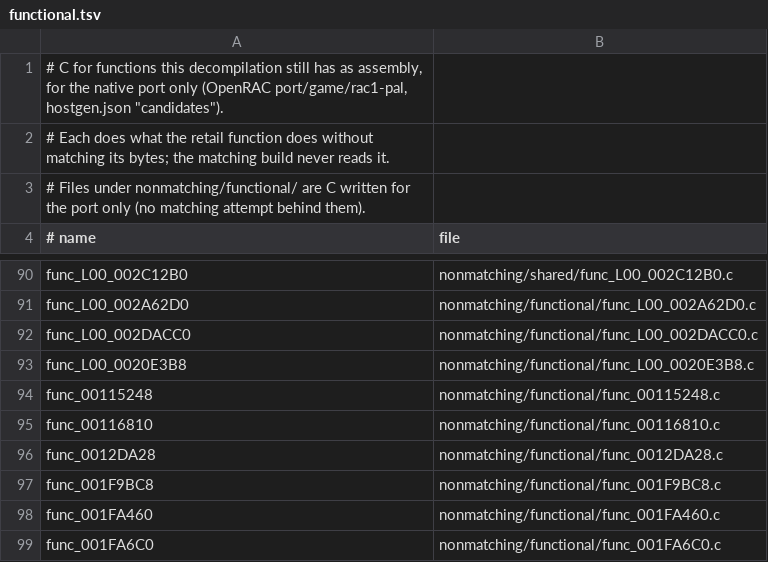
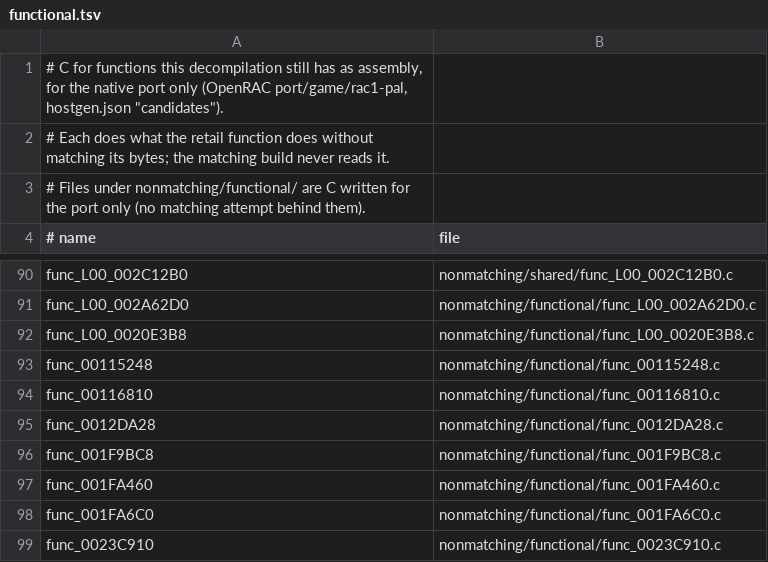
Before and after one commit to Drustburn/rac1-decomp, a TSV file: nonmatching/functional.tsv, drawn as a sheet; only a part is shown, gaps mark what is left out; the shorter side is filled out with more unchanged rows; the diff names each change by its address in the sheet, - before the commit and + after, or states it on an @@ line.

```diff
--- a/nonmatching/functional.tsv
+++ b/nonmatching/functional.tsv
-row 92: func_L00_002DACC0 | nonmatching/functional/func_L00_002DACC0.c
```
Also changed, not shown: 5 other files.
